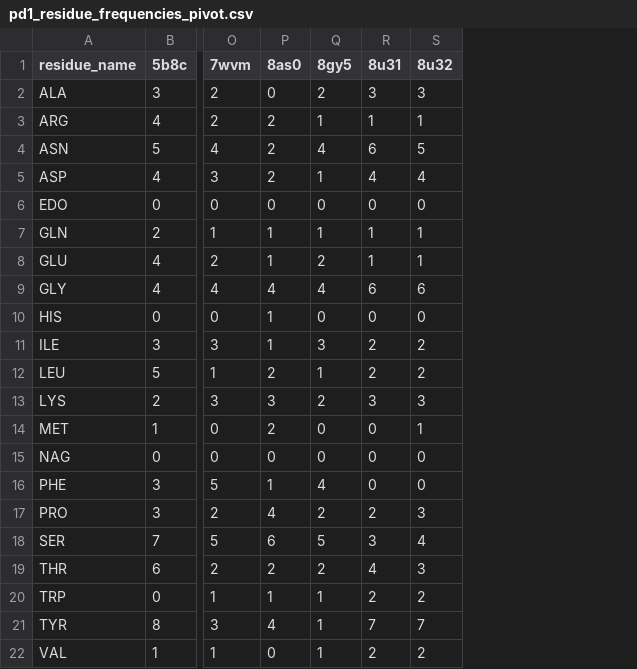
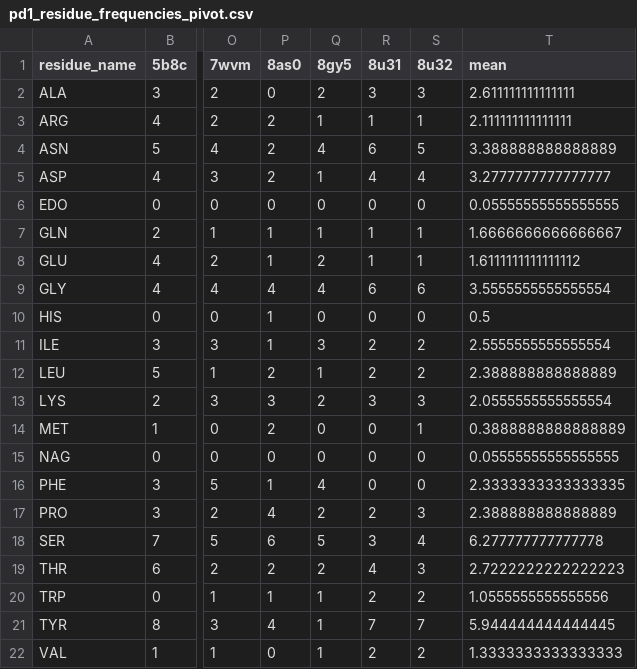
Before and after one commit to datascience-2025-group4/group04-team01, a CSV file: data/pd1/pd1_residue_frequencies_pivot.csv, drawn as a sheet; only a part is shown, gaps mark what is left out; the diff names each change by its address in the sheet, - before the commit and + after, or states it on an @@ line.

Commit message:
mean heatmap values

```diff
--- a/data/pd1/pd1_residue_frequencies_pivot.csv
+++ b/data/pd1/pd1_residue_frequencies_pivot.csv
+column T (mean), rows 2-22: 2.611111111111111 | 2.111111111111111 | 3.388888888888889 | 3.2777777777777777 | 0.05555555555555555 | 1.6666666666666667 | 1.6111111111111112 | 3.5555555555555554 | 0.5 | 2.5555555555555554 | 2.388888888888889 | 2.0555555555555554 | 0.3888888888888889 | 0.05555555555555555 | 2.3333333333333335 | 2.388888888888889 | 6.277777777777778 | 2.7222222222222223 | 1.0555555555555556 | 5.944444444444445 | 1.3333333333333333
```
Also changed, not shown: data/ctla4/ctla4_residue_frequencies_pivot.csv, data/pd1/pd1_interface_residues.csv, 6 other files.
